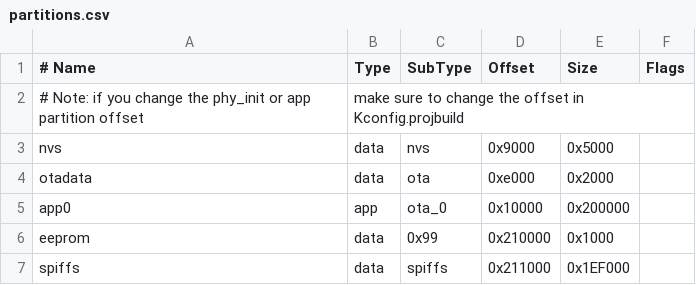
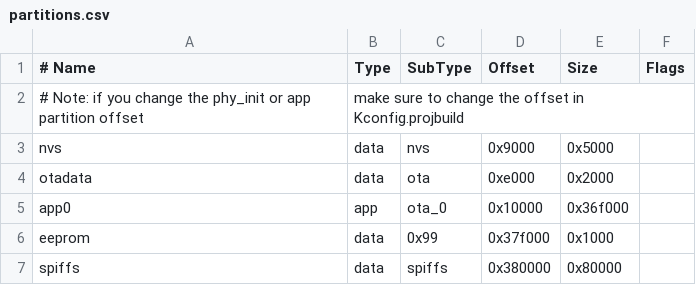
Before and after one commit to RoboticsBrno/roboruka-examples, a CSV file: _PROJECT-TEMPLATE/partitions.csv, drawn as a sheet.

Commit message:
Use smaller spiffs partition and larger program one

```diff
--- a/_PROJECT-TEMPLATE/partitions.csv
+++ b/_PROJECT-TEMPLATE/partitions.csv
@@ -4,4 +4,4 @@ nvs,      data, nvs,     0x9000,  0x5000,
 otadata,  data, ota,     0xe000,  0x2000,
-app0,     app,  ota_0,   0x10000, 0x200000,
-eeprom,   data, 0x99,    0x210000,0x1000,
-spiffs,   data, spiffs,  0x211000,0x1EF000,
+app0,     app,  ota_0,   0x10000, 0x36f000,
+eeprom,   data, 0x99,    0x37f000,0x1000,
+spiffs,   data, spiffs,  0x380000,0x80000,
```
Also changed, not shown: arm/partitions.csv, led+buttons/partitions.csv, 5 other files.
